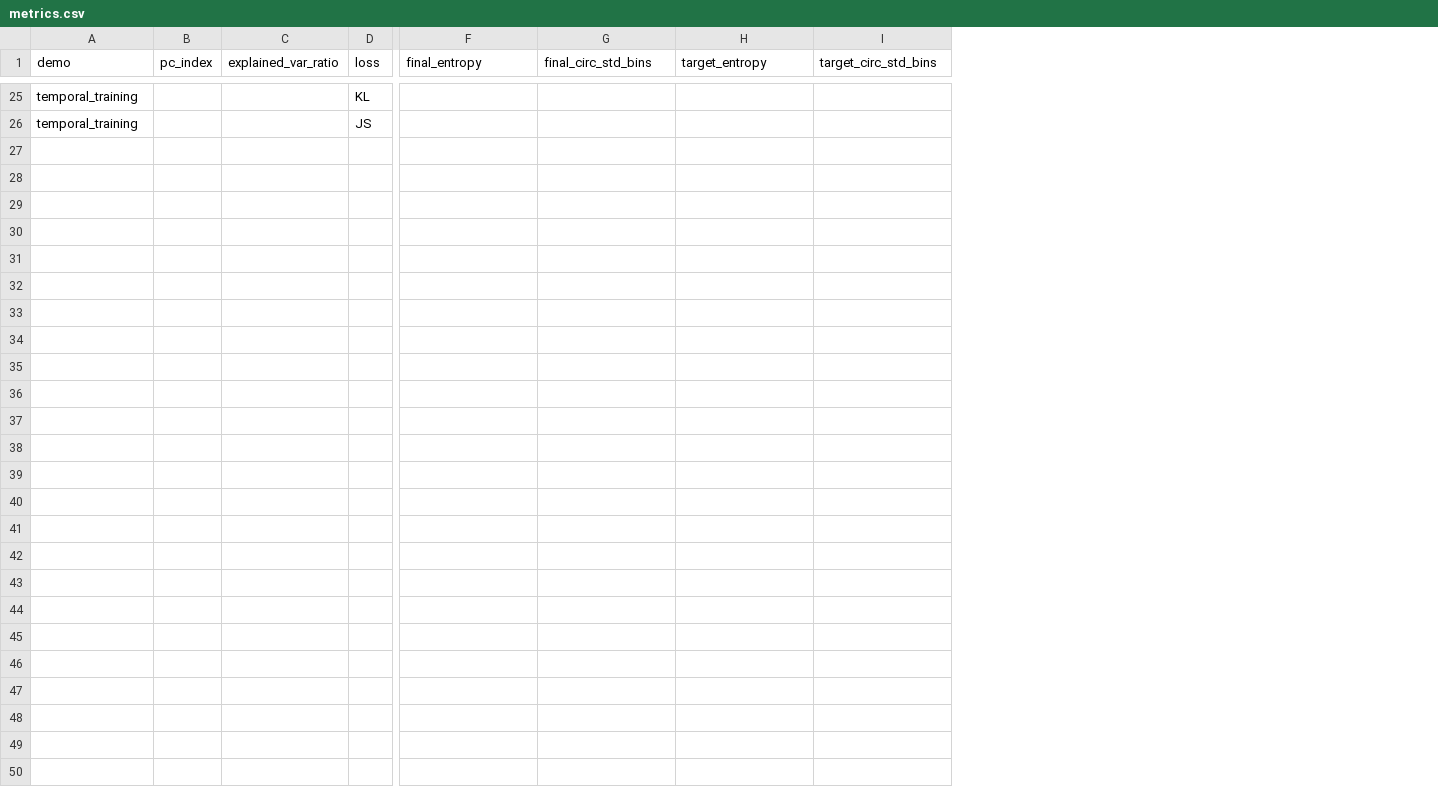
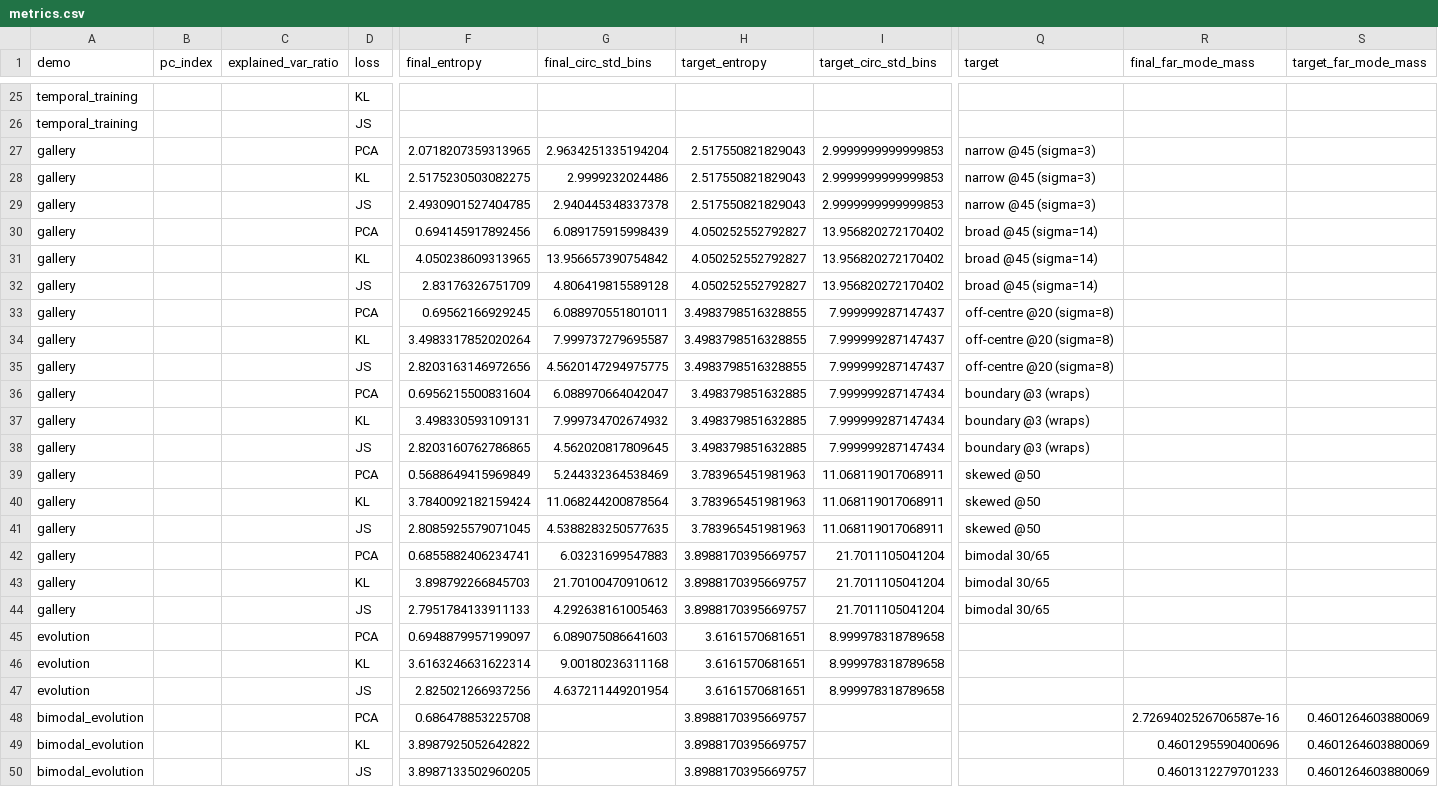
Before and after one commit to ThalionA/UncertaintyV1Project, a CSV file: nn_decoder/figures/loss_smoothness_demo/metrics.csv, drawn as a sheet; only a part is shown, gaps mark what is left out; rows hold the shown columns only; the diff names each change by its address in the sheet, - before the commit and + after, or states it on an @@ line.

```diff
--- a/nn_decoder/figures/loss_smoothness_demo/metrics.csv
+++ b/nn_decoder/figures/loss_smoothness_demo/metrics.csv
+column Q (target), empty
+column R (final_far_mode_mass), empty
+column S (target_far_mode_mass), empty
+row 27: gallery |  |  | PCA | 2.0718207359313965 | 2.9634251335194204 | 2.517550821829043 | 2.9999999999999853 | narrow @45 (sigma=3)
+row 28: gallery |  |  | KL | 2.5175230503082275 | 2.9999232024486 | 2.517550821829043 | 2.9999999999999853 | narrow @45 (sigma=3)
+row 29: gallery |  |  | JS | 2.4930901527404785 | 2.940445348337378 | 2.517550821829043 | 2.9999999999999853 | narrow @45 (sigma=3)
+row 30: gallery |  |  | PCA | 0.694145917892456 | 6.089175915998439 | 4.050252552792827 | 13.956820272170402 | broad @45 (sigma=14)
+row 31: gallery |  |  | KL | 4.050238609313965 | 13.956657390754842 | 4.050252552792827 | 13.956820272170402 | broad @45 (sigma=14)
+row 32: gallery |  |  | JS | 2.83176326751709 | 4.806419815589128 | 4.050252552792827 | 13.956820272170402 | broad @45 (sigma=14)
+row 33: gallery |  |  | PCA | 0.69562166929245 | 6.088970551801011 | 3.4983798516328855 | 7.999999287147437 | off-centre @20 (sigma=8)
+row 34: gallery |  |  | KL | 3.4983317852020264 | 7.999737279695587 | 3.4983798516328855 | 7.999999287147437 | off-centre @20 (sigma=8)
+row 35: gallery |  |  | JS | 2.8203163146972656 | 4.5620147294975775 | 3.4983798516328855 | 7.999999287147437 | off-centre @20 (sigma=8)
+row 36: gallery |  |  | PCA | 0.6956215500831604 | 6.088970664042047 | 3.498379851632885 | 7.999999287147434 | boundary @3 (wraps)
+row 37: gallery |  |  | KL | 3.498330593109131 | 7.999734702674932 | 3.498379851632885 | 7.999999287147434 | boundary @3 (wraps)
+row 38: gallery |  |  | JS | 2.8203160762786865 | 4.562020817809645 | 3.498379851632885 | 7.999999287147434 | boundary @3 (wraps)
+row 39: gallery |  |  | PCA | 0.5688649415969849 | 5.244332364538469 | 3.783965451981963 | 11.068119017068911 | skewed @50
+row 40: gallery |  |  | KL | 3.7840092182159424 | 11.068244200878564 | 3.783965451981963 | 11.068119017068911 | skewed @50
+row 41: gallery |  |  | JS | 2.8085925579071045 | 4.5388283250577635 | 3.783965451981963 | 11.068119017068911 | skewed @50
+row 42: gallery |  |  | PCA | 0.6855882406234741 | 6.03231699547883 | 3.8988170395669757 | 21.7011105041204 | bimodal 30/65
+row 43: gallery |  |  | KL | 3.898792266845703 | 21.70100470910612 | 3.8988170395669757 | 21.7011105041204 | bimodal 30/65
+row 44: gallery |  |  | JS | 2.7951784133911133 | 4.292638161005463 | 3.8988170395669757 | 21.7011105041204 | bimodal 30/65
+row 45: evolution |  |  | PCA | 0.6948879957199097 | 6.089075086641603 | 3.6161570681651 | 8.999978318789658
+row 46: evolution |  |  | KL | 3.6163246631622314 | 9.00180236311168 | 3.6161570681651 | 8.999978318789658
+row 47: evolution |  |  | JS | 2.825021266937256 | 4.637211449201954 | 3.6161570681651 | 8.999978318789658
+row 48: bimodal_evolution |  |  | PCA | 0.686478853225708 |  | 3.8988170395669757 |  |  | 2.7269402526706587e-16 | 0.4601264603880069
+row 49: bimodal_evolution |  |  | KL | 3.8987925052642822 |  | 3.8988170395669757 |  |  | 0.4601295590400696 | 0.4601264603880069
+row 50: bimodal_evolution |  |  | JS | 3.8987133502960205 |  | 3.8988170395669757 |  |  | 0.4601312279701233 | 0.4601264603880069
```
Also changed, not shown: 4 other files.
